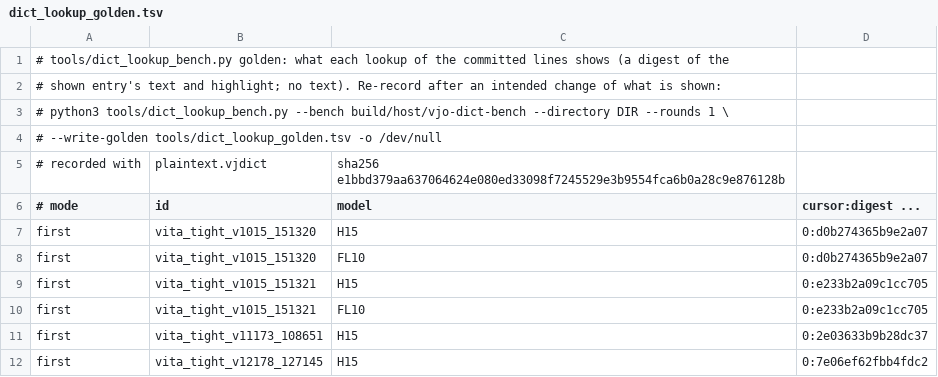
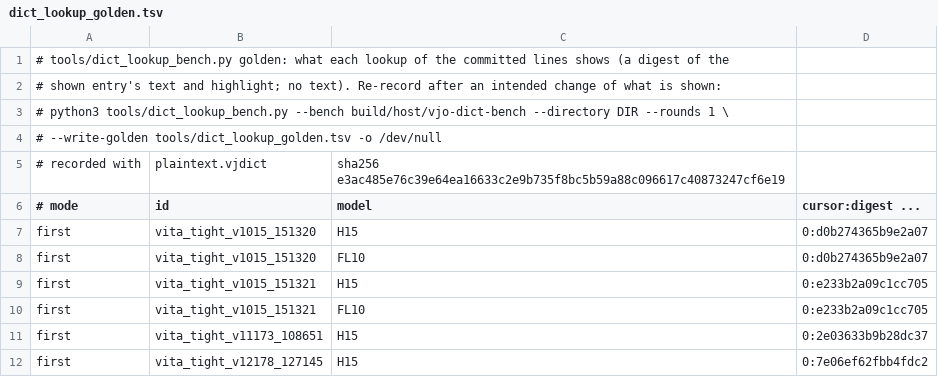
Before and after one commit to bee-san/Rubi_for_vita, a TSV file: tools/dict_lookup_golden.tsv, drawn as a sheet; only a part is shown.

Commit message:
Posting hints (format 3): rank a key's entries without reading their payloads
Every v3 posting's last u16, which format 3 leaves to index hints, now holds: the
spelling is the key, the spelling normalizes to the key, the entry has a reading,
and the 13-bit frequency key of the payload's frequency word. Page-0 bytes
160..167 announce them (VJPH, version 1); v3 files without the magic are read as
before. rank_posting builds the score from the hint exactly as from the head; it
still reads the head for a key with a preferred reading or a usual spelling, and
for katakana or full-width text whose entry only normalizes to the key. The hint
is passed from posting_at to rank_posting, not stored: no RAM is added.

--frequency writes the hints; tools/prepare_plaintext.py adds them to the bundled
file before the key filter (convert_dictionary.add_index_hints, deterministic),
pinned in key_filter (hinted_postings) in docs/plaintext-dictionaries.json.
vjo-dict-bench frees what it allocates (LeakSanitizer lane), and a test checks
that a v3 file uses both its key filter and its hints.

Bundled dictionary (format 3 with the key filter), real recognized lines, every
shown entry identical (36,521 lookups): Whole word 8.4-8.6 -> 5.3-5.5 reads a
lookup (payload heads 3.2-3.5 -> 0.2-0.5); console estimate p50 48.0 -> 40.5 ms.

```diff
--- a/tools/dict_lookup_golden.tsv
+++ b/tools/dict_lookup_golden.tsv
@@ -4,3 +4,3 @@
 #       --write-golden tools/dict_lookup_golden.tsv -o /dev/null
-# recorded with	plaintext.vjdict	sha256 e1bbd379aa637064624e080ed33098f7245529e3b9554fca6b0a28c9e876128b
+# recorded with	plaintext.vjdict	sha256 e3ac485e76c39e64ea16633c2e9b735f8bc5b59a88c096617c40873247cf6e19
 # mode	id	model	cursor:digest ...
```
Also changed, not shown: 13 other files.
